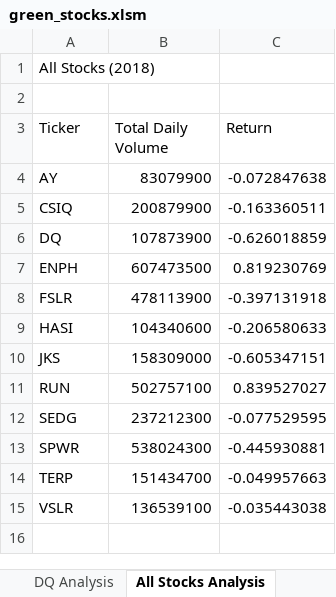
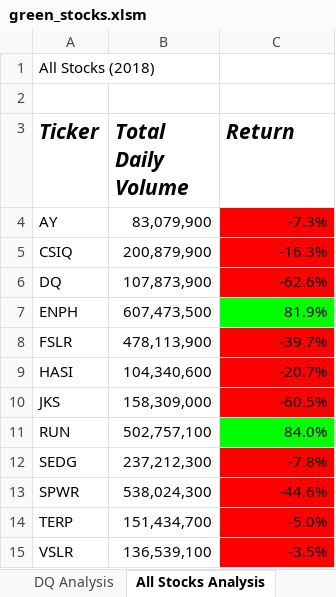
Before and after one commit to slafton/stock-analysis, an Excel workbook: green_stocks.xlsm, sheet All Stocks Analysis, drawn as a sheet; values as stored, in another font and other column widths than the file's, no borders; the diff names each change by its address in the sheet, - before the commit and + after, or states it on an @@ line.

Commit message:
Format Changes

```diff
--- a/green_stocks.xlsm (sheet All Stocks Analysis)
+++ b/green_stocks.xlsm (sheet All Stocks Analysis)
@@ A3:C3 bold: off → on, italic: off → on, text size: larger @@
-B4 (Total Daily Volume): 83079900
+B4 (Total Daily Volume): 83,079,900
-C4 (Return): -0.072847638
+C4 (Return): -7.3%
-C4:C6 fill: none
+C4:C6 fill: #FF0000
-B5 (Total Daily Volume): 200879900
+B5 (Total Daily Volume): 200,879,900
-C5 (Return): -0.163360511
+C5 (Return): -16.3%
-B6 (Total Daily Volume): 107873900
+B6 (Total Daily Volume): 107,873,900
-C6 (Return): -0.626018859
+C6 (Return): -62.6%
-B7 (Total Daily Volume): 607473500
+B7 (Total Daily Volume): 607,473,500
-C7 (Return): 0.819230769
+C7 (Return): 81.9%
-C7 fill: none
+C7 fill: #00FF00
-B8 (Total Daily Volume): 478113900
+B8 (Total Daily Volume): 478,113,900
-C8 (Return): -0.397131918
+C8 (Return): -39.7%
-C8:C10 fill: none
+C8:C10 fill: #FF0000
-B9 (Total Daily Volume): 104340600
+B9 (Total Daily Volume): 104,340,600
-C9 (Return): -0.206580633
+C9 (Return): -20.7%
-B10 (Total Daily Volume): 158309000
+B10 (Total Daily Volume): 158,309,000
-C10 (Return): -0.605347151
+C10 (Return): -60.5%
-B11 (Total Daily Volume): 502757100
+B11 (Total Daily Volume): 502,757,100
-C11 (Return): 0.839527027
+C11 (Return): 84.0%
-C11 fill: none
+C11 fill: #00FF00
-B12 (Total Daily Volume): 237212300
+B12 (Total Daily Volume): 237,212,300
-C12 (Return): -0.077529595
+C12 (Return): -7.8%
-C12:C15 fill: none
+C12:C15 fill: #FF0000
-B13 (Total Daily Volume): 538024300
+B13 (Total Daily Volume): 538,024,300
-C13 (Return): -0.445930881
+C13 (Return): -44.6%
-B14 (Total Daily Volume): 151434700
+B14 (Total Daily Volume): 151,434,700
-C14 (Return): -0.049957663
+C14 (Return): -5.0%
-B15 (Total Daily Volume): 136539100
+B15 (Total Daily Volume): 136,539,100
-C15 (Return): -0.035443038
+C15 (Return): -3.5%
```
Also changed, not shown: other sheet tabs.
